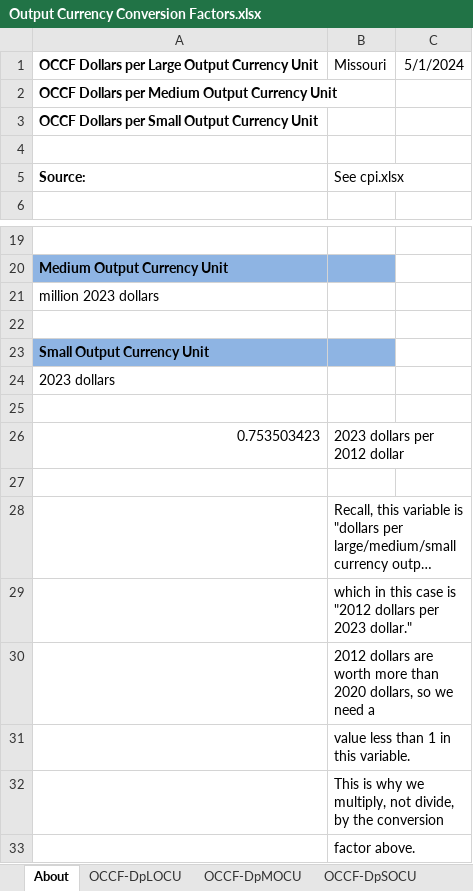
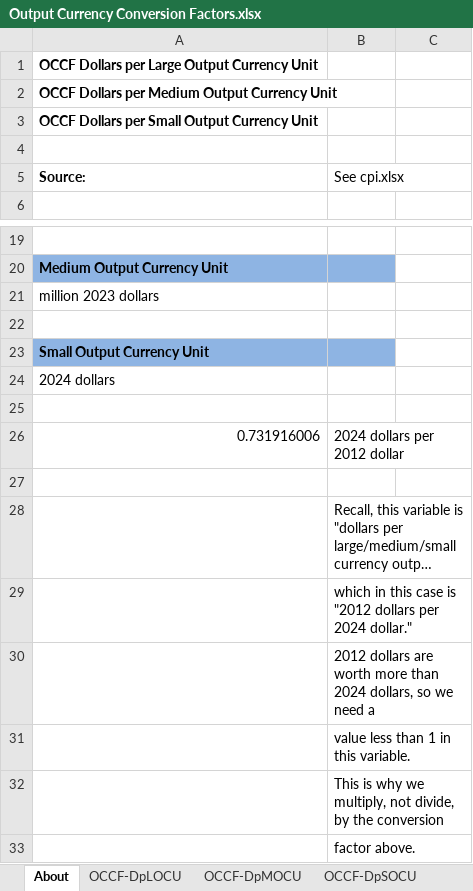
Before and after one commit to EnergyInnovation/eps-missouri, an Excel workbook: InputData/web-app/OCCF/Output Currency Conversion Factors.xlsx, sheet About, drawn as a sheet; only a part is shown, gaps mark what is left out; long unchanged cells end in …; values as stored, in another font and other column widths than the file's, no borders; removed rows and columns are numbered as before the commit, all else as after; the diff names each change by its address in the sheet, - before the commit and + after, or states it on an @@ line.

```diff
--- a/InputData/web-app/OCCF/Output Currency Conversion Factors.xlsx (sheet About)
+++ b/InputData/web-app/OCCF/Output Currency Conversion Factors.xlsx (sheet About)
-B1 (See cpi.xlsx): Missouri
+B1 (See cpi.xlsx): (empty)
-C1: 5/1/2024
+C1: (empty)
-A24 (Source:): 2023 dollars
+A24 (Source:): 2024 dollars
-row 26: 0.753503423 | 2023 dollars per 2012 dollar
+row 26: 0.731916006 | 2024 dollars per 2012 dollar
-B29 (See cpi.xlsx): …dollars per 2023 dollar."
+B29 (See cpi.xlsx): …dollars per 2024 dollar."
-B30 (See cpi.xlsx): …more than 2020 dollars, so…
+B30 (See cpi.xlsx): …more than 2024 dollars, so…
```
Also changed, not shown: sheet OCCF-DpSOCU, sheet OCCF-DpLOCU, sheet OCCF-DpMOCU, 34 other files.
